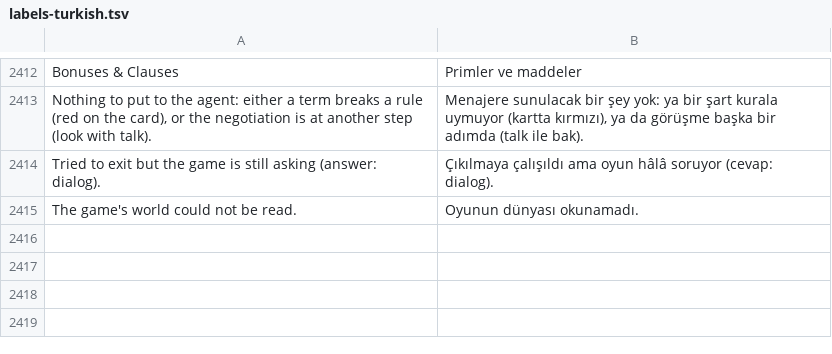
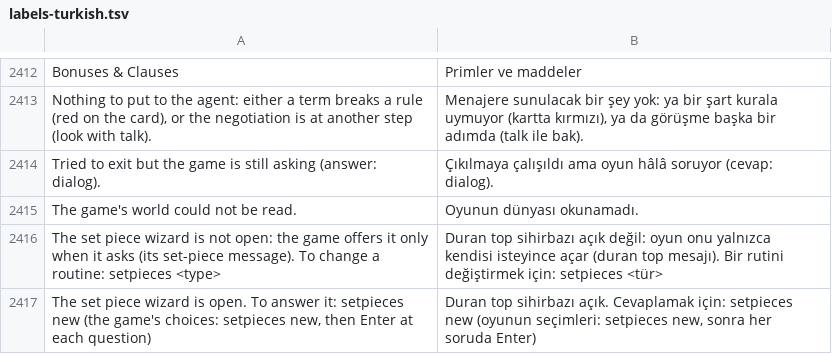
Before and after one commit to farukkavlak/fm-cli, a TSV file: cli/fm/labels-turkish.tsv, drawn as a sheet; only a part is shown, gaps mark what is left out; the diff names each change by its address in the sheet, - before the commit and + after, or states it on an @@ line.

```diff
--- a/cli/fm/labels-turkish.tsv
+++ b/cli/fm/labels-turkish.tsv
+row 2416: The set piece wizard is not open: the game offers it only when it asks (its set-piece message). To change a routine: setpieces <type> | Duran top sihirbazı açık değil: oyun onu yalnızca kendisi isteyince açar (duran top mesajı). Bir rutini değiştirmek için: setpieces <tür>
+row 2417: The set piece wizard is open. To answer it: setpieces new (the game's choices: setpieces new, then Enter at each question) | Duran top sihirbazı açık. Cevaplamak için: setpieces new (oyunun seçimleri: setpieces new, sonra her soruda Enter)
```
Also changed, not shown: 3 other files.
